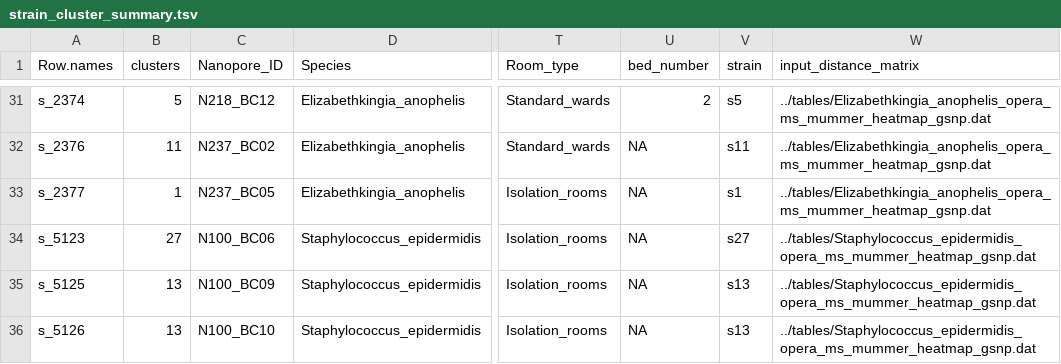
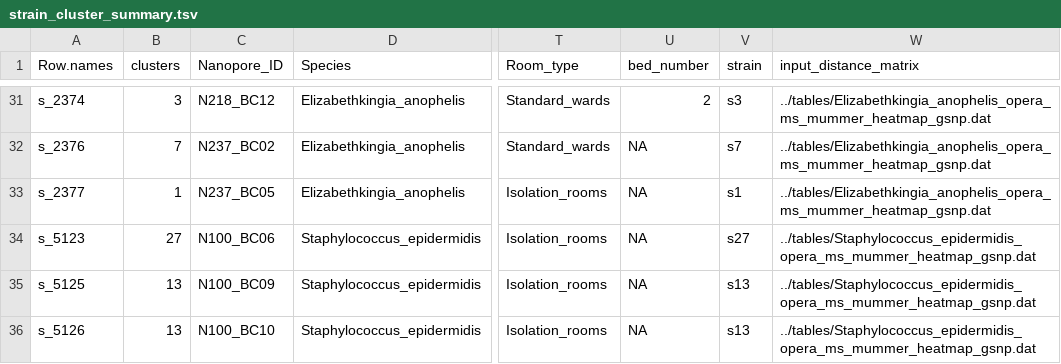
Before and after one commit to lch14forever/hospital_microbiome, a TSV file: output_tables/strain_cluster_summary.tsv, drawn as a sheet; only a part is shown, gaps mark what is left out; the diff covers the shown part only; the diff names each change by its address in the sheet, - before the commit and + after, or states it on an @@ line.

```diff
--- a/output_tables/strain_cluster_summary.tsv
+++ b/output_tables/strain_cluster_summary.tsv
-B31 (clusters): 5
+B31 (clusters): 3
-V31 (strain): s5
+V31 (strain): s3
-B32 (clusters): 11
+B32 (clusters): 7
-V32 (strain): s11
+V32 (strain): s7
```
Also changed, not shown: 36 edited cells elsewhere in this file, output_tables/merged_assembly_metadata.tsv, 4 other files.
